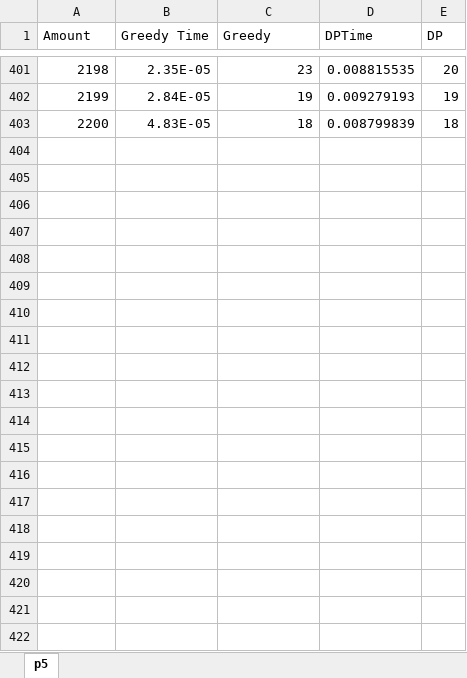
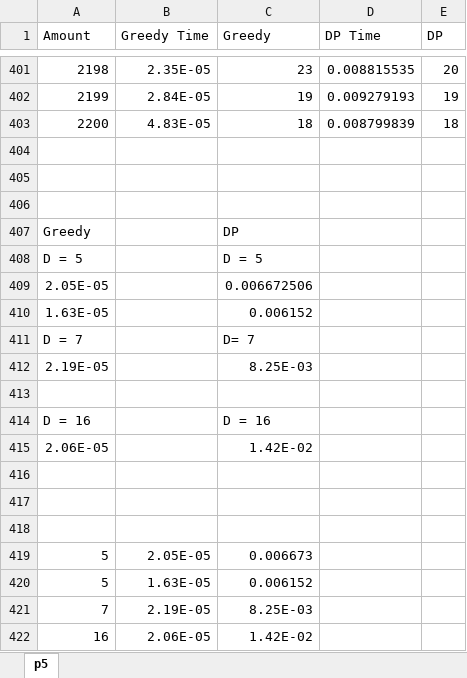
Before and after one commit to narayave/CS325Project, an Excel workbook: Project2/p5.xlsx, sheet p5, drawn as a sheet; only a part is shown, gaps mark what is left out; values as stored, in another font and other column widths than the file's, no borders; charts and pictures not drawn; the diff names each change by its address in the sheet, - before the commit and + after, or states it on an @@ line.

```diff
--- a/Project2/p5.xlsx (sheet p5)
+++ b/Project2/p5.xlsx (sheet p5)
-D1: DPTime
+D1: DP Time
+row 404: (empty)
+row 405: (empty)
+row 406: (empty)
+row 407: Greedy |  | DP
+row 408: D = 5 |  | D = 5
+row 409: 2.05E-05 |  | 0.006672506
+row 410: 1.63E-05 |  | 0.006152
+row 411: D = 7 |  | D= 7
+row 412: 2.19E-05 |  | 8.25E-03
+row 413: (empty)
+row 414: D = 16 |  | D = 16
+row 415: 2.06E-05 |  | 1.42E-02
+row 416: (empty)
+row 417: (empty)
+row 418: (empty)
+row 419: 5 | 2.05E-05 | 0.006673
+row 420: 5 | 1.63E-05 | 0.006152
+row 421: 7 | 2.19E-05 | 8.25E-03
+row 422: 16 | 2.06E-05 | 1.42E-02
```
Also changed, not shown: charts or pictures, Project2/p6.xlsx, 7 other files.
